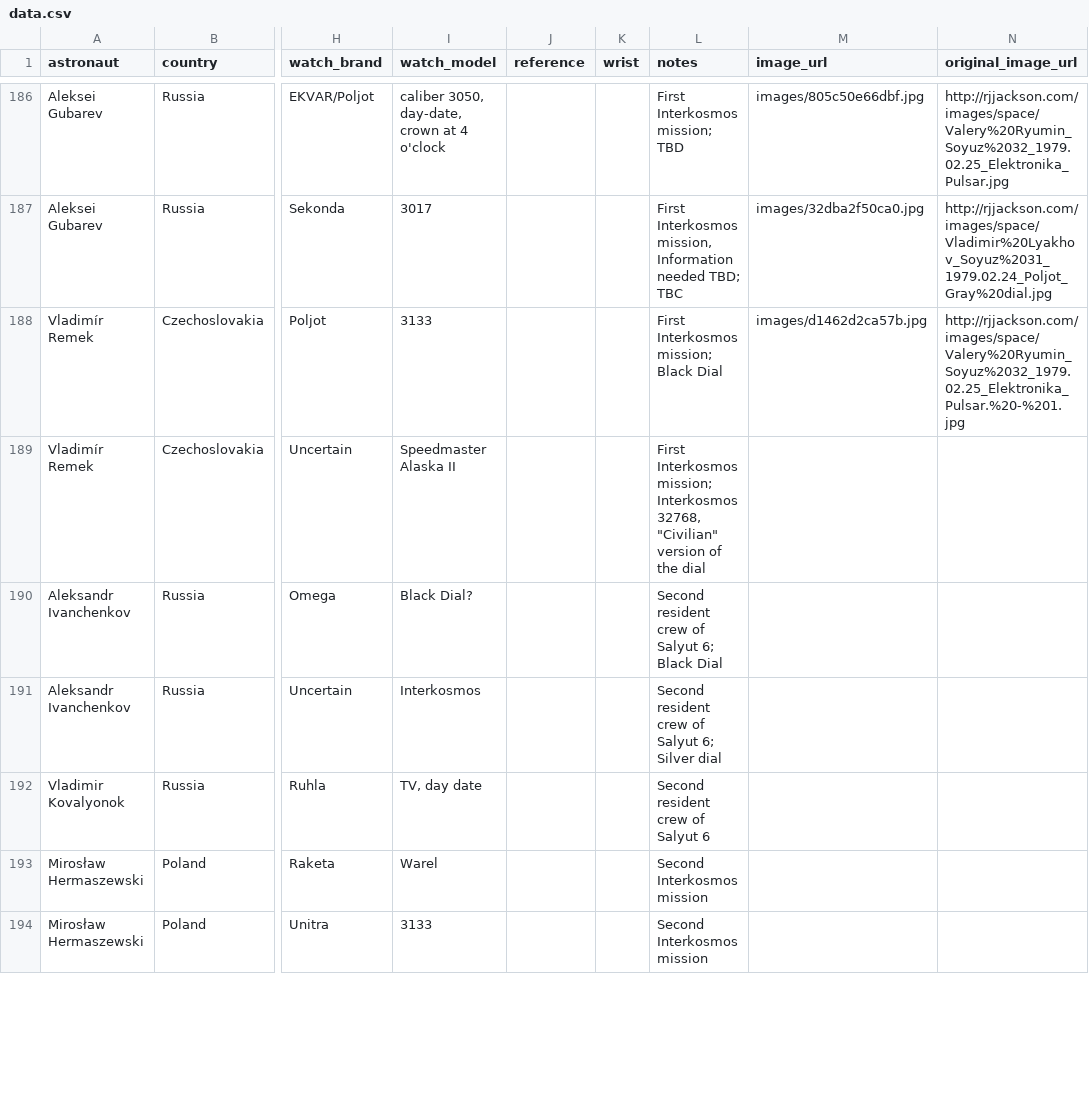
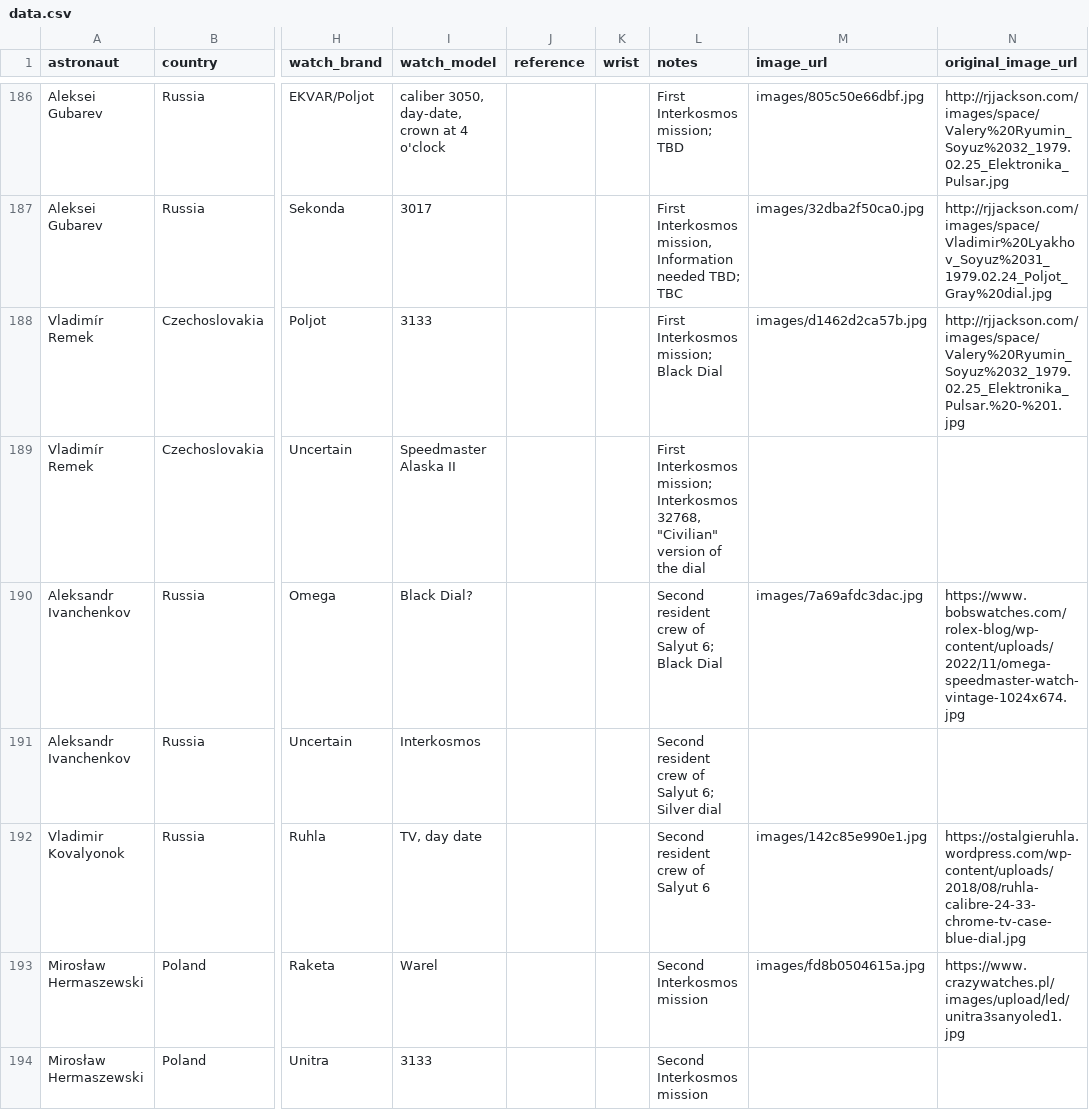
Before and after one commit to rayhe/space-watches, a CSV file: data.csv, drawn as a sheet; only a part is shown, gaps mark what is left out; the diff covers the shown part only; the diff names each change by its address in the sheet, - before the commit and + after, or states it on an @@ line.

Commit message:
hydrate: add images for 7 watches (total: 1753/2184)
Records processed:
- [171] Omega - Viktor Gorbatko, Soyuz 24 (vintage Speedmaster)
- [188] Omega Black Dial - Aleksandr Ivanchenkov, Soyuz 29 (vintage Speedmaster)
- [190] Ruhla TV, day date - Vladimir Kovalyonok, Soyuz 29 (Ruhla TV case)
- [191] Raketa Warel - Mirosław Hermaszewski, Soyuz 30 (Unitra Warel LED)
- [193] Poljot? 3133 - Petr Klimuk, Soyuz 30 (Poljot Aviator 3133)
- [194] Poljot Interkosmos - Sigmund Jähn, Soyuz 31 (GDG Interkosmos Jahn)
- [195] Ruhla 3133 - Sigmund Jähn, Soyuz 31 (Ruhla Space Control)

Failed:
- [192] Unitra 3133 - no product photo found for this obscure model

```diff
--- a/data.csv
+++ b/data.csv
-M190 (image_url): (empty)
+M190 (image_url): images/7a69afdc3dac.jpg
-N190 (original_image_url): (empty)
+N190 (original_image_url): https://www.bobswatches.com/rolex-blog/wp-content/uploads/2022/11/omega-speedmaster-watch-vintage-1024x674.jpg
-M192 (image_url): (empty)
+M192 (image_url): images/142c85e990e1.jpg
-N192 (original_image_url): (empty)
+N192 (original_image_url): https://ostalgieruhla.wordpress.com/wp-content/uploads/2018/08/ruhla-calibre-24-33-chrome-tv-case-blue-dial.jpg
-M193 (image_url): (empty)
+M193 (image_url): images/fd8b0504615a.jpg
-N193 (original_image_url): (empty)
+N193 (original_image_url): https://www.crazywatches.pl/images/upload/led/unitra3sanyoled1.jpg
```
Also changed, not shown: 8 edited cells elsewhere in this file, 9 other files.
